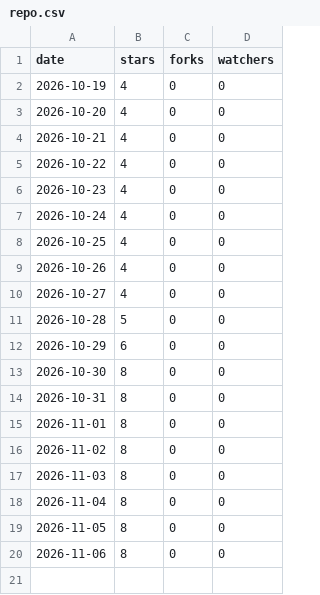
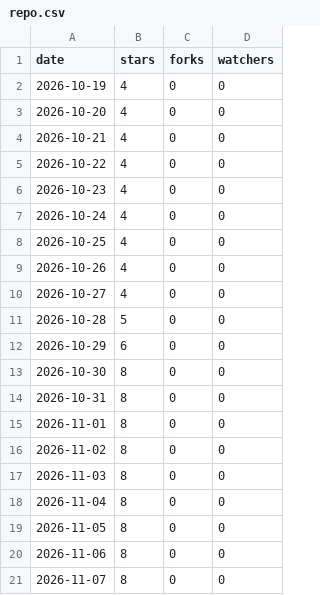
Before and after one commit to MohammedEl-sayedAhmed/sedjem, a CSV file: repo.csv, drawn as a sheet; the diff names each change by its address in the sheet, - before the commit and + after, or states it on an @@ line.

```diff
--- a/repo.csv
+++ b/repo.csv
+row 21: 2026-11-07 | 8 | 0 | 0
```
Also changed, not shown: clones.csv, downloads.csv, 8 other files.
